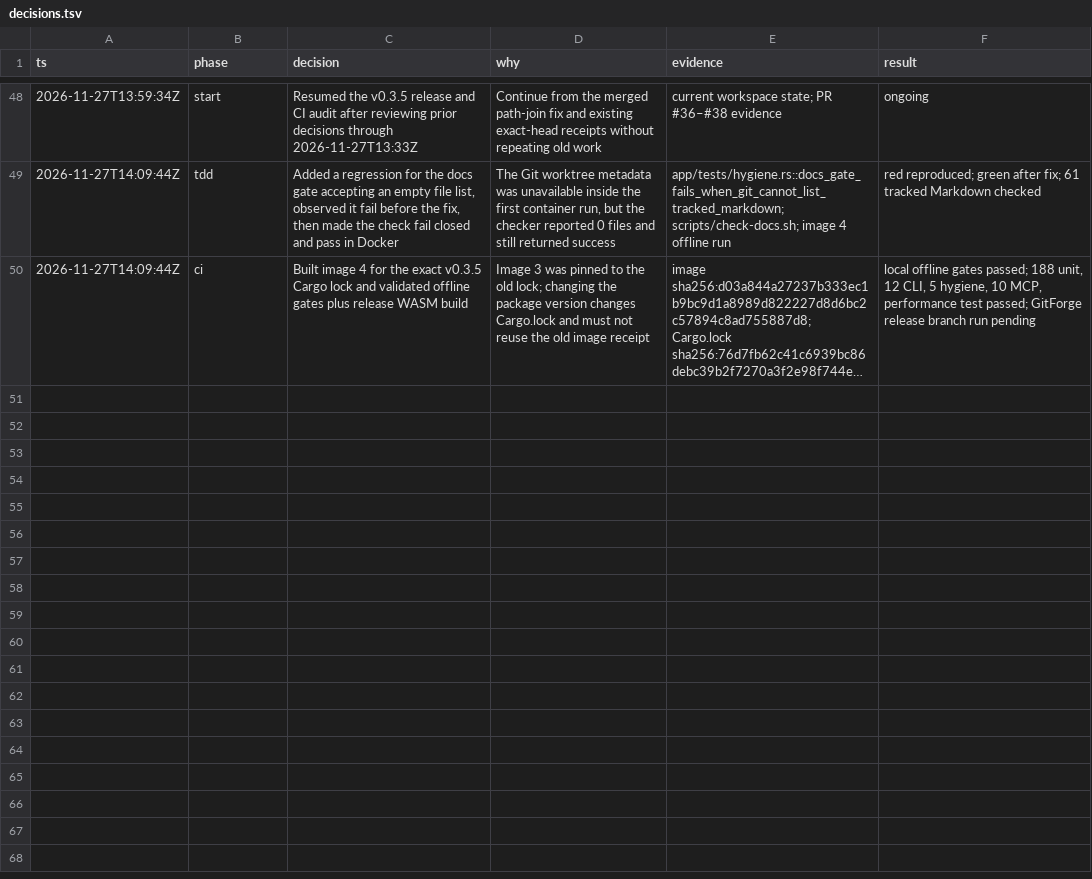
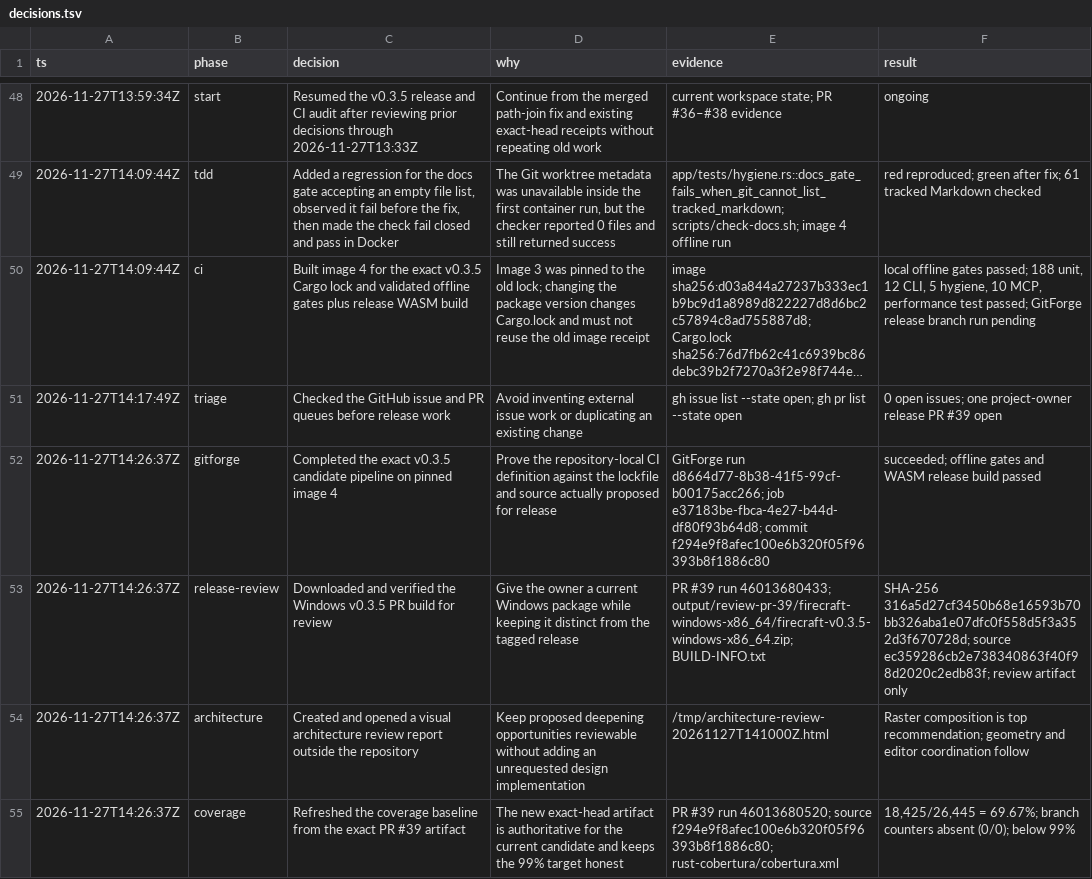
Before and after one commit to aliasfoxkde/FireCraft-CraftAnything-Experiment, a TSV file: .audit/decisions.tsv, drawn as a sheet; only a part is shown, gaps mark what is left out; long unchanged cells end in …; the diff names each change by its address in the sheet, - before the commit and + after, or states it on an @@ line.

Commit message:
docs: record v0.3.5 candidate validation

```diff
--- a/.audit/decisions.tsv
+++ b/.audit/decisions.tsv
+row 51: 2026-11-27T14:17:49Z | triage | Checked the GitHub issue and PR queues before release work | Avoid inventing external issue work or duplicating an existing change | gh issue list --state open; gh pr list --state open | 0 open issues; one project-owner release PR #39 open
+row 52: 2026-11-27T14:26:37Z | gitforge | Completed the exact v0.3.5 candidate pipeline on pinned image 4 | Prove the repository-local CI definition against the lockfile and source actually proposed for release | GitForge run d8664d77-8b38-41f5-99cf-b00175acc266; job e37183be-fbca-4e27-b44d-df80f93b64d8; commit f294e9f8afec100e6b320f05f96393b8f1886c80 | succeeded; offline gates and WASM release build passed
+row 53: 2026-11-27T14:26:37Z | release-review | Downloaded and verified the Windows v0.3.5 PR build for review | Give the owner a current Windows package while keeping it distinct from the tagged release | PR #39 run 46013680433; output/review-pr-39/firecraft-windows-x86_64/firecraft-v0.3.5-windows-x86_64.zip; BUILD-INFO.txt | SHA-256 316a5d27cf3450b68e16593b70bb326aba1e07dfc0f558d5f3a352d3f670728d; source ec359286cb2e738340863f40f98d2020c2edb83f; review artifact only
+row 54: 2026-11-27T14:26:37Z | architecture | Created and opened a visual architecture review report outside the repository | Keep proposed deepening opportunities reviewable without adding an unrequested design implementation | /tmp/architecture-review-20261127T141000Z.html | Raster composition is top recommendation; geometry and editor coordination follow
+row 55: 2026-11-27T14:26:37Z | coverage | Refreshed the coverage baseline from the exact PR #39 artifact | The new exact-head artifact is authoritative for the current candidate and keeps the 99% target honest | PR #39 run 46013680520; source f294e9f8afec100e6b320f05f96393b8f1886c80; rust-cobertura/cobertura.xml | 18,425/26,445 = 69.67%; branch counters absent (0/0); below 99%
```
Also changed, not shown: 2 other files.
